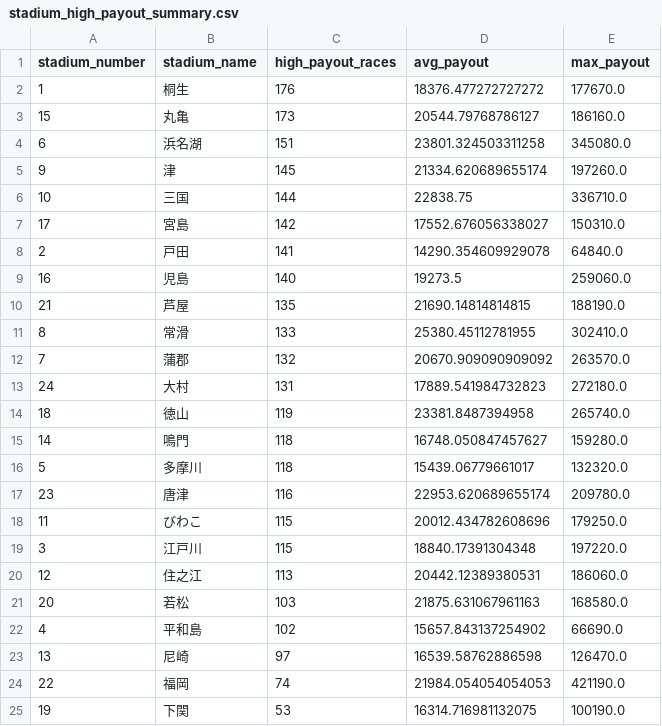
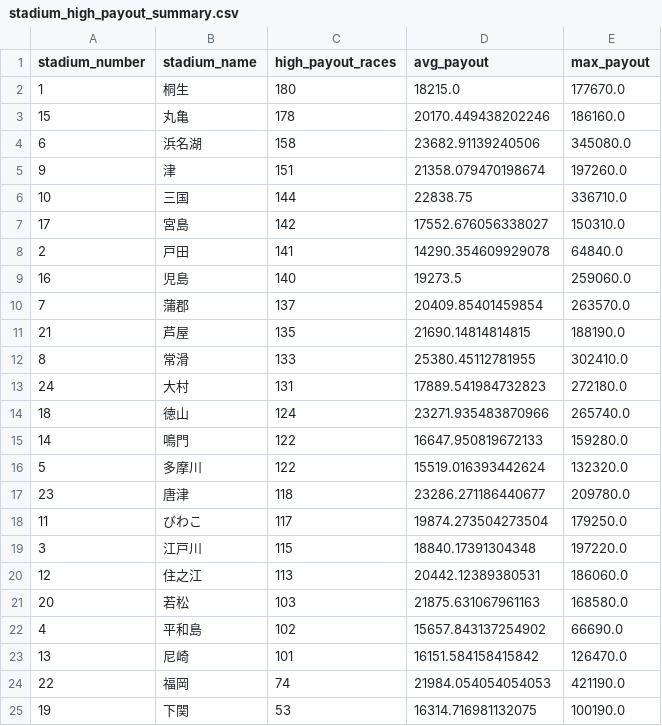
Before and after one commit to Patrickimamura/boatrace-analysis, a CSV file: output/stadium_high_payout_summary.csv, drawn as a sheet.

```diff
--- a/output/stadium_high_payout_summary.csv
+++ b/output/stadium_high_payout_summary.csv
@@ -1,6 +1,6 @@
 stadium_number,stadium_name,high_payout_races,avg_payout,max_payout
-1,桐生,176,18376.477272727272,177670.0
-15,丸亀,173,20544.79768786127,186160.0
-6,浜名湖,151,23801.324503311258,345080.0
-9,津,145,21334.620689655174,197260.0
+1,桐生,180,18215.0,177670.0
+15,丸亀,178,20170.449438202246,186160.0
+6,浜名湖,158,23682.91139240506,345080.0
+9,津,151,21358.079470198674,197260.0
 10,三国,144,22838.75,336710.0
@@ -9,11 +9,11 @@
 16,児島,140,19273.5,259060.0
+7,蒲郡,137,20409.85401459854,263570.0
 21,芦屋,135,21690.14814814815,188190.0
 8,常滑,133,25380.45112781955,302410.0
-7,蒲郡,132,20670.909090909092,263570.0
 24,大村,131,17889.541984732823,272180.0
-18,徳山,119,23381.8487394958,265740.0
-14,鳴門,118,16748.050847457627,159280.0
-5,多摩川,118,15439.06779661017,132320.0
-23,唐津,116,22953.620689655174,209780.0
-11,びわこ,115,20012.434782608696,179250.0
+18,徳山,124,23271.935483870966,265740.0
+14,鳴門,122,16647.950819672133,159280.0
+5,多摩川,122,15519.016393442624,132320.0
+23,唐津,118,23286.271186440677,209780.0
+11,びわこ,117,19874.273504273504,179250.0
 3,江戸川,115,18840.17391304348,197220.0
@@ -22,3 +22,3 @@
 4,平和島,102,15657.843137254902,66690.0
-13,尼崎,97,16539.58762886598,126470.0
+13,尼崎,101,16151.584158415842,126470.0
 22,福岡,74,21984.054054054053,421190.0
```
Also changed, not shown: output/pattern_by_boat_order.csv, output/pattern_by_course_order.csv, 8 other files.
